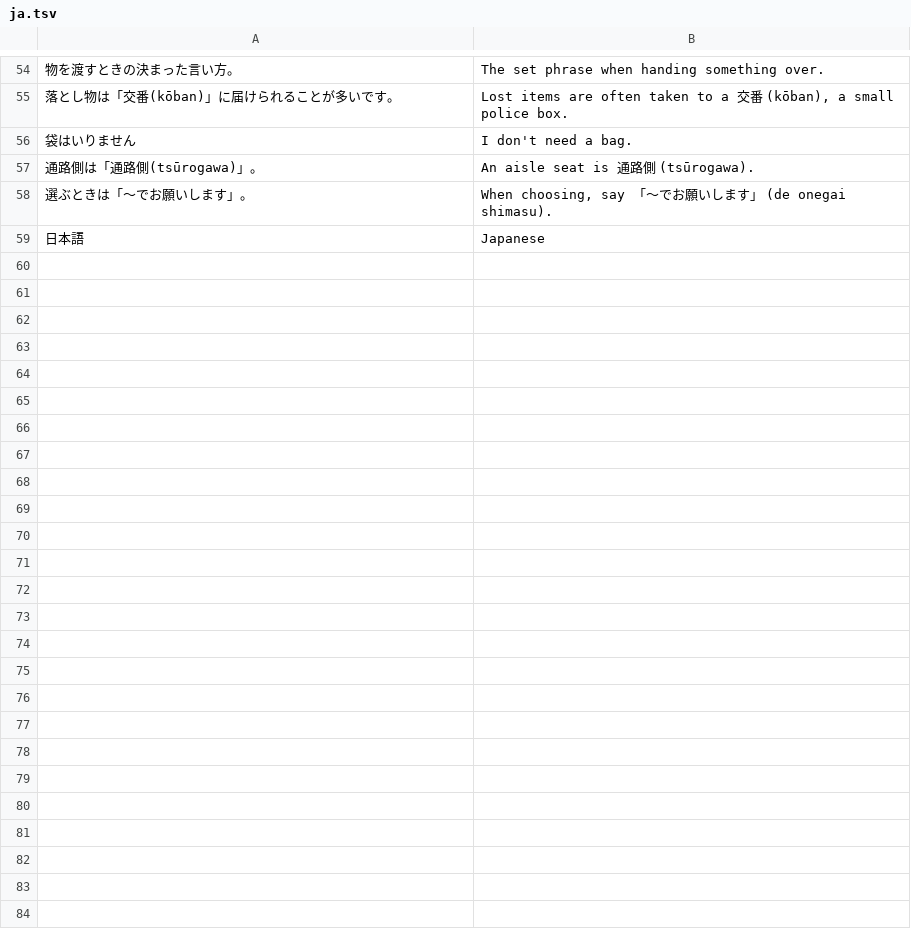
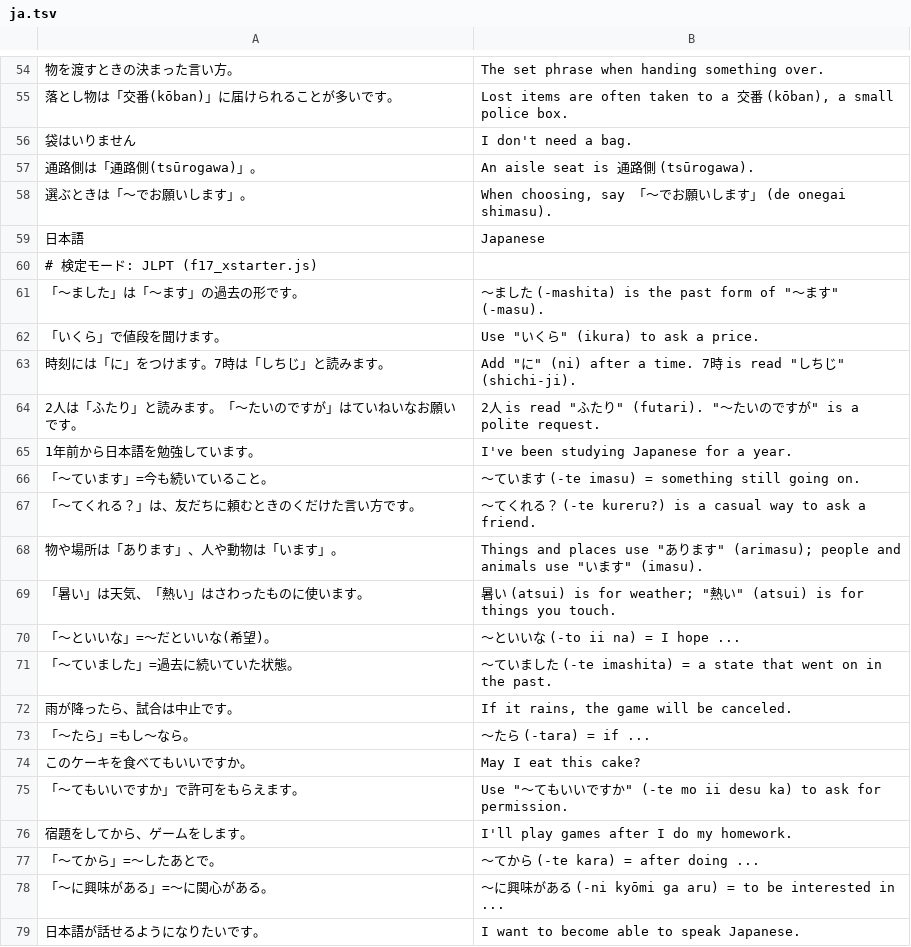
Before and after one commit to Yoshiusagi/Babel-Flight, a TSV file: app/babel-flight/i18n/en/ja.tsv, drawn as a sheet; only a part is shown, gaps mark what is left out; the diff covers the shown part only; the diff names each change by its address in the sheet, - before the commit and + after, or states it on an @@ line.

```diff
--- a/app/babel-flight/i18n/en/ja.tsv
+++ b/app/babel-flight/i18n/en/ja.tsv
+row 60: # 検定モード: JLPT (f17_xstarter.js)
+row 61: 「〜ました」は「〜ます」の過去の形です。 | 〜ました (-mashita) is the past form of "〜ます" (-masu).
+row 62: 「いくら」で値段を聞けます。 | Use "いくら" (ikura) to ask a price.
+row 63: 時刻には「に」をつけます。7時は「しちじ」と読みます。 | Add "に" (ni) after a time. 7時 is read "しちじ" (shichi-ji).
+row 64: 2人は「ふたり」と読みます。「〜たいのですが」はていねいなお願いです。 | 2人 is read "ふたり" (futari). "〜たいのですが" is a polite request.
+row 65: 1年前から日本語を勉強しています。 | I've been studying Japanese for a year.
+row 66: 「〜ています」=今も続いていること。 | 〜ています (-te imasu) = something still going on.
+row 67: 「〜てくれる？」は、友だちに頼むときのくだけた言い方です。 | 〜てくれる？ (-te kureru?) is a casual way to ask a friend.
+row 68: 物や場所は「あります」、人や動物は「います」。 | Things and places use "あります" (arimasu); people and animals use "います" (imasu).
+row 69: 「暑い」は天気、「熱い」はさわったものに使います。 | 暑い (atsui) is for weather; "熱い" (atsui) is for things you touch.
+row 70: 「〜といいな」=〜だといいな(希望)。 | 〜といいな (-to ii na) = I hope ...
+row 71: 「〜ていました」=過去に続いていた状態。 | 〜ていました (-te imashita) = a state that went on in the past.
+row 72: 雨が降ったら、試合は中止です。 | If it rains, the game will be canceled.
+row 73: 「〜たら」=もし〜なら。 | 〜たら (-tara) = if ...
+row 74: このケーキを食べてもいいですか。 | May I eat this cake?
+row 75: 「〜てもいいですか」で許可をもらえます。 | Use "〜てもいいですか" (-te mo ii desu ka) to ask for permission.
+row 76: 宿題をしてから、ゲームをします。 | I'll play games after I do my homework.
+row 77: 「〜てから」=〜したあとで。 | 〜てから (-te kara) = after doing ...
+row 78: 「〜に興味がある」=〜に関心がある。 | 〜に興味がある (-ni kyōmi ga aru) = to be interested in ...
+row 79: 日本語が話せるようになりたいです。 | I want to become able to speak Japanese.
```
Also changed, not shown: 19 added rows elsewhere in this file, app/babel-flight/i18n/ko/ja.tsv, app/babel-flight/i18n/zh/ja.tsv, 23 other files.
